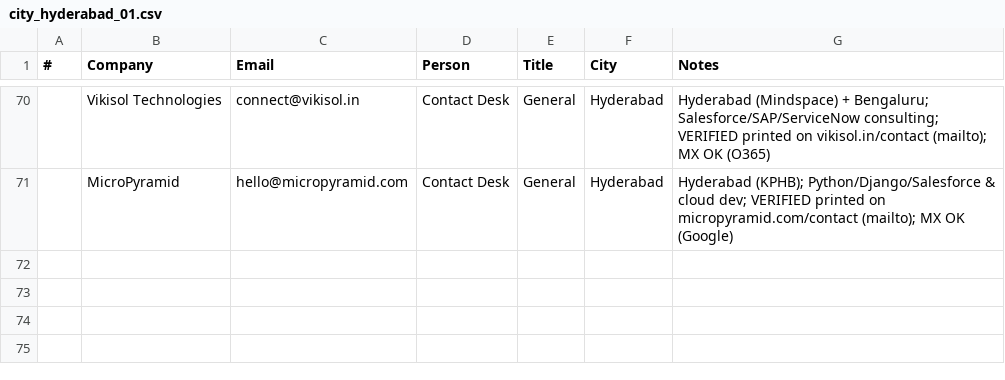
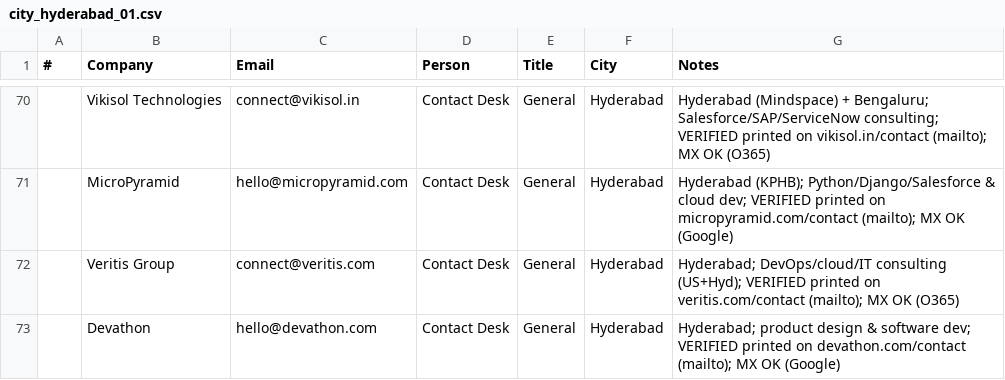
Before and after one commit to eeshsaxena/outreach-emails, a CSV file: industry/city/city_hyderabad_01.csv, drawn as a sheet; only a part is shown, gaps mark what is left out.

Commit message:
data(hyderabad): add Veritis Group, Devathon (site-verified)
connect@veritis.com, hello@devathon.com. Both printed on their own
sites; MX-checked.

```diff
--- a/industry/city/city_hyderabad_01.csv
+++ b/industry/city/city_hyderabad_01.csv
@@ -71 +71,3 @@
 ,MicroPyramid,hello@micropyramid.com,Contact Desk,General,Hyderabad,Hyderabad (KPHB); Python/Django/Salesforce & cloud dev; VERIFIED printed on micropyramid.com/contact (mailto); MX OK (Google)
+,Veritis Group,connect@veritis.com,Contact Desk,General,Hyderabad,Hyderabad; DevOps/cloud/IT consulting (US+Hyd); VERIFIED printed on veritis.com/contact (mailto); MX OK (O365)
+,Devathon,hello@devathon.com,Contact Desk,General,Hyderabad,Hyderabad; product design & software dev; VERIFIED printed on devathon.com/contact (mailto); MX OK (Google)
```
Also changed, not shown: industry/all_emails.csv.
